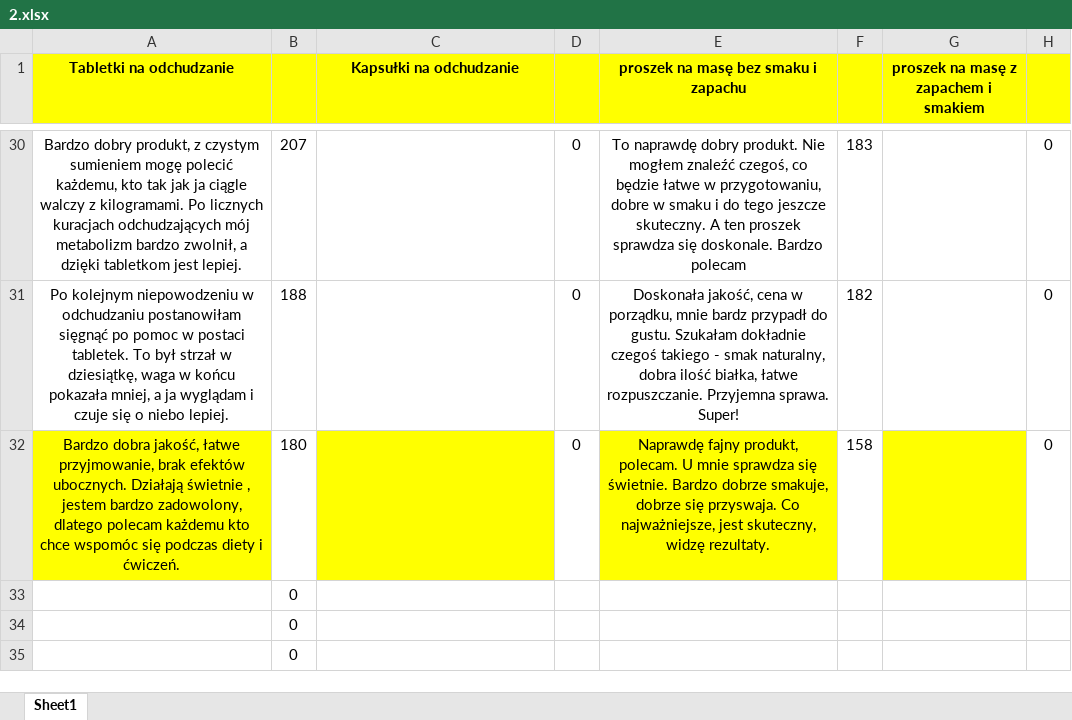
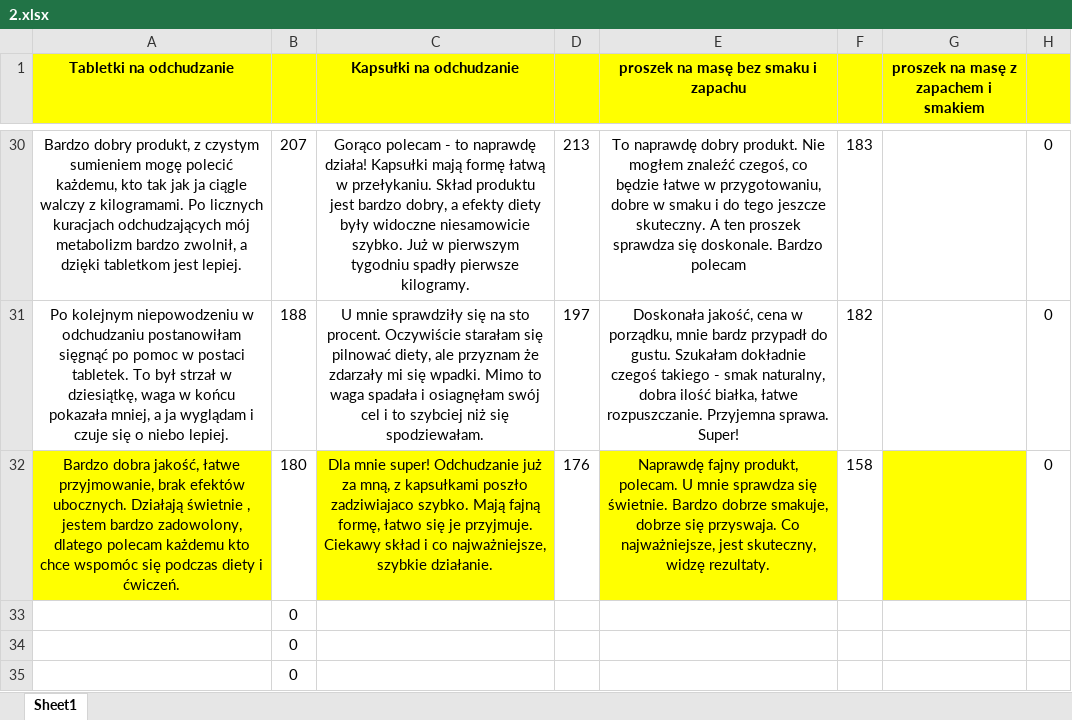
Before and after one commit to martyna1308/backup, an Excel workbook: 2.xlsx, sheet Sheet1, drawn as a sheet; only a part is shown, gaps mark what is left out; values as stored, in another font and other column widths than the file's, no borders; the diff covers the shown part only; the diff names each change by its address in the sheet, - before the commit and + after, or states it on an @@ line.

```diff
--- a/2.xlsx (sheet Sheet1)
+++ b/2.xlsx (sheet Sheet1)
-C30 (Kapsułki na odchudzanie): (empty)
+C30 (Kapsułki na odchudzanie): Gorąco polecam - to naprawdę działa! Kapsułki mają formę łatwą w przełykaniu. Skład produktu jest bardzo dobry, a efekty diety były widoczne niesamowicie szybko. Już w pierwszym tygodniu spadły pierwsze kilogramy.
-D30: 0
+D30: 213
-C31 (Kapsułki na odchudzanie): (empty)
+C31 (Kapsułki na odchudzanie): U mnie sprawdziły się na sto procent. Oczywiście starałam się pilnować diety, ale przyznam że zdarzały mi się wpadki. Mimo to waga spadała i osiagnęłam swój cel i to szybciej niż się spodziewałam.
-D31: 0
+D31: 197
-C32 (Kapsułki na odchudzanie): (empty)
+C32 (Kapsułki na odchudzanie): Dla mnie super! Odchudzanie już za mną, z kapsułkami poszło zadziwiajaco szybko. Mają fajną formę, łatwo się je przyjmuje. Ciekawy skład i co najważniejsze, szybkie działanie.
-D32: 0
+D32: 176
```
Also changed, not shown: 32 edited cells elsewhere in this sheet.
